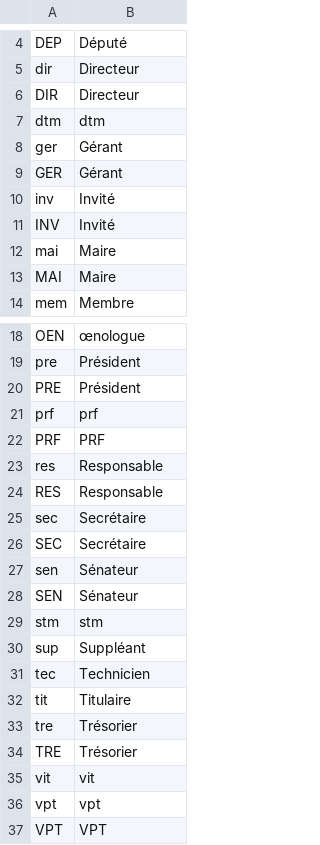
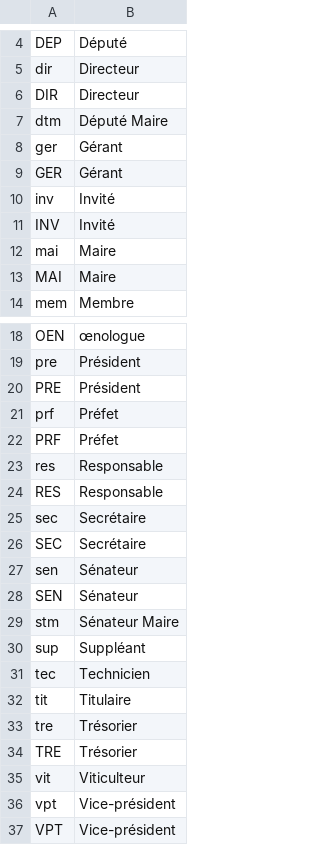
Before and after one commit to 24eme/openodg, a CSV file: project/data/configuration/rhone/fonctions.csv, drawn as a sheet; only a part is shown, gaps mark what is left out.

Commit message:
ensemble des fcts pour l'import renseignées

```diff
--- a/project/data/configuration/rhone/fonctions.csv
+++ b/project/data/configuration/rhone/fonctions.csv
@@ -6,3 +6,3 @@
 "DIR";"Directeur"
-"dtm";"dtm"
+"dtm";"Député Maire"
 "ger";"Gérant"
@@ -20,4 +20,4 @@
 "PRE";"Président"
-"prf";"prf"
-"PRF";"PRF"
+"prf";"Préfet"
+"PRF";"Préfet"
 "res";"Responsable"
@@ -28,3 +28,3 @@
 "SEN";"Sénateur"
-"stm";"stm"
+"stm";"Sénateur Maire"
 "sup";"Suppléant"
@@ -34,4 +34,4 @@
 "TRE";"Trésorier"
-"vit";"vit"
-"vpt";"vpt"
-"VPT";"VPT"
+"vit";"Viticulteur"
+"vpt";"Vice-président"
+"VPT";"Vice-président"
```
